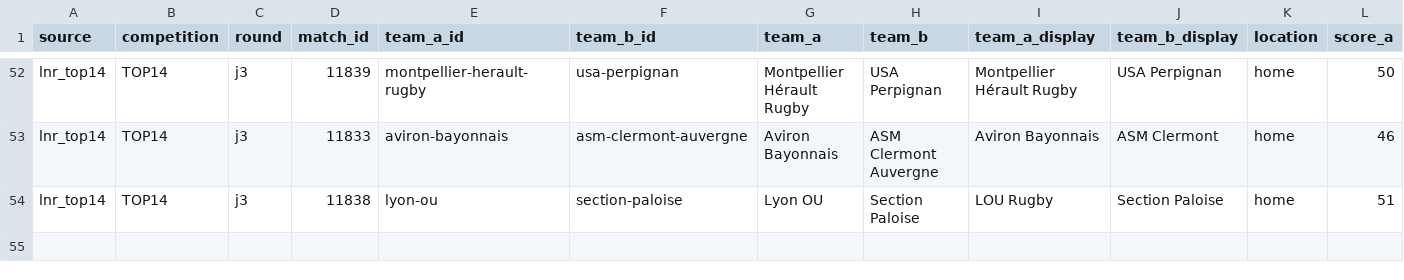
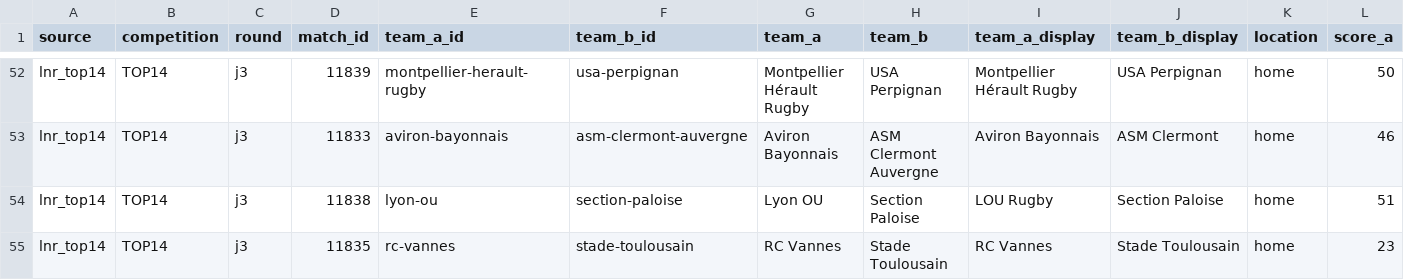
Before and after one commit to aymft/EuropeanRugbyRanking, a CSV file: data/processed/matches_history.csv, drawn as a sheet; only a part is shown, gaps mark what is left out; rows hold the shown columns only; the diff names each change by its address in the sheet, - before the commit and + after, or states it on an @@ line.

```diff
--- a/data/processed/matches_history.csv
+++ b/data/processed/matches_history.csv
+row 55: lnr_top14 | TOP14 | j3 | 11835 | rc-vannes | stade-toulousain | RC Vannes | Stade Toulousain | RC Vannes | Stade Toulousain | home | 23
```
Also changed, not shown: data/processed/rankings.csv, docs/data/rankings.csv, 2 other files.
